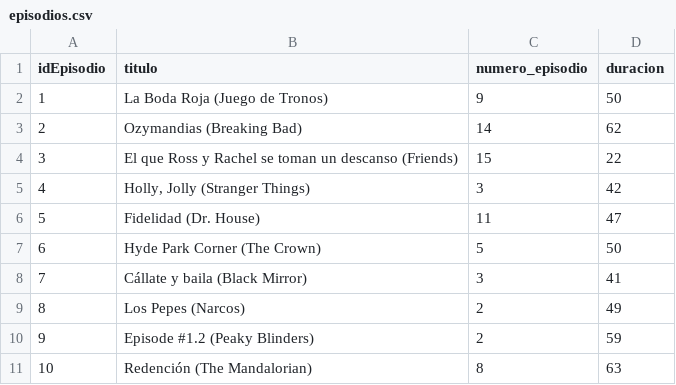
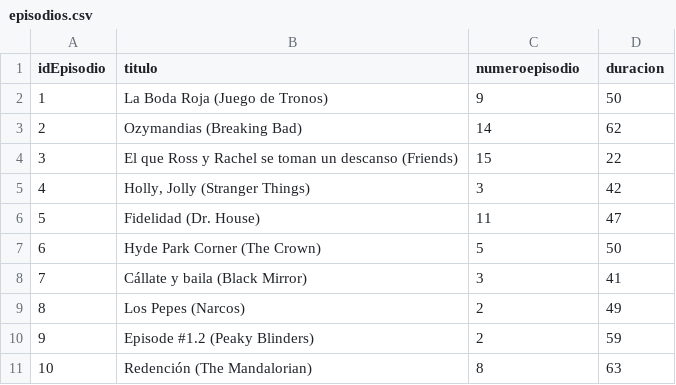
Before and after one commit to Jhonatan19991/neo4j_csv, a CSV file: Datos/episodios.csv, drawn as a sheet.

```diff
--- a/Datos/episodios.csv
+++ b/Datos/episodios.csv
@@ -1,2 +1,2 @@
-idEpisodio,titulo,numero_episodio,duracion
+idEpisodio,titulo,numeroepisodio,duracion
 1,"La Boda Roja (Juego de Tronos)",9,50
```
Also changed, not shown: Datos/usuarios.csv.
